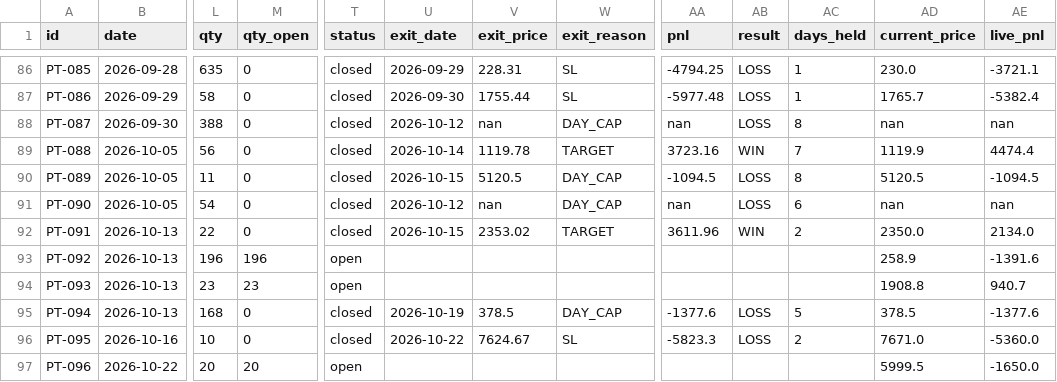
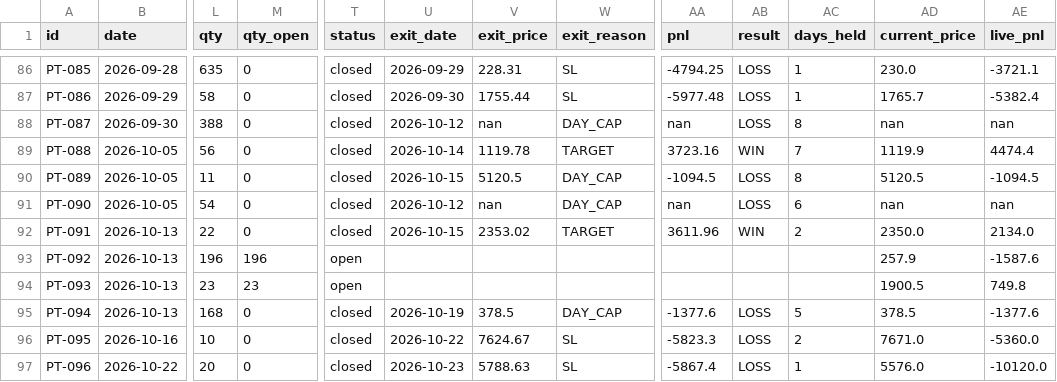
Before and after one commit to saisravanpalvaye/trading-bot-v2, a CSV file: paper_trades.csv, drawn as a sheet; only a part is shown, gaps mark what is left out; the diff names each change by its address in the sheet, - before the commit and + after, or states it on an @@ line.

```diff
--- a/paper_trades.csv
+++ b/paper_trades.csv
-AD93 (current_price): 258.9
+AD93 (current_price): 257.9
-AE93 (live_pnl): -1391.6
+AE93 (live_pnl): -1587.6
-AD94 (current_price): 1908.8
+AD94 (current_price): 1900.5
-AE94 (live_pnl): 940.7
+AE94 (live_pnl): 749.8
-M97 (qty_open): 20
+M97 (qty_open): 0
-T97 (status): open
+T97 (status): closed
-U97 (exit_date): (empty)
+U97 (exit_date): 2026-10-23
-V97 (exit_price): (empty)
+V97 (exit_price): 5788.63
-W97 (exit_reason): (empty)
+W97 (exit_reason): SL
-AA97 (pnl): (empty)
+AA97 (pnl): -5867.4
-AB97 (result): (empty)
+AB97 (result): LOSS
-AC97 (days_held): (empty)
+AC97 (days_held): 1
-AD97 (current_price): 5999.5
+AD97 (current_price): 5576.0
-AE97 (live_pnl): -1650.0
+AE97 (live_pnl): -10120.0
```
Also changed, not shown: trade_log.csv.
